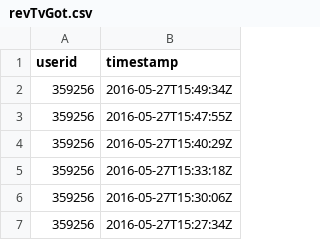
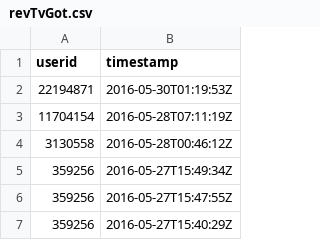
Before and after one commit to abhishekanand/DS4UX, a CSV file: final/revTvGot.csv, drawn as a sheet; only a part is shown; the shorter side is filled out with more unchanged rows; the diff names each change by its address in the sheet, - before the commit and + after, or states it on an @@ line.

```diff
--- a/final/revTvGot.csv
+++ b/final/revTvGot.csv
+row 2: 22194871 | 2016-05-30T01:19:53Z
+row 3: 11704154 | 2016-05-28T07:11:19Z
+row 4: 3130558 | 2016-05-28T00:46:12Z
```
Also changed, not shown: final/revTvGot.tsv, 2 other files.
